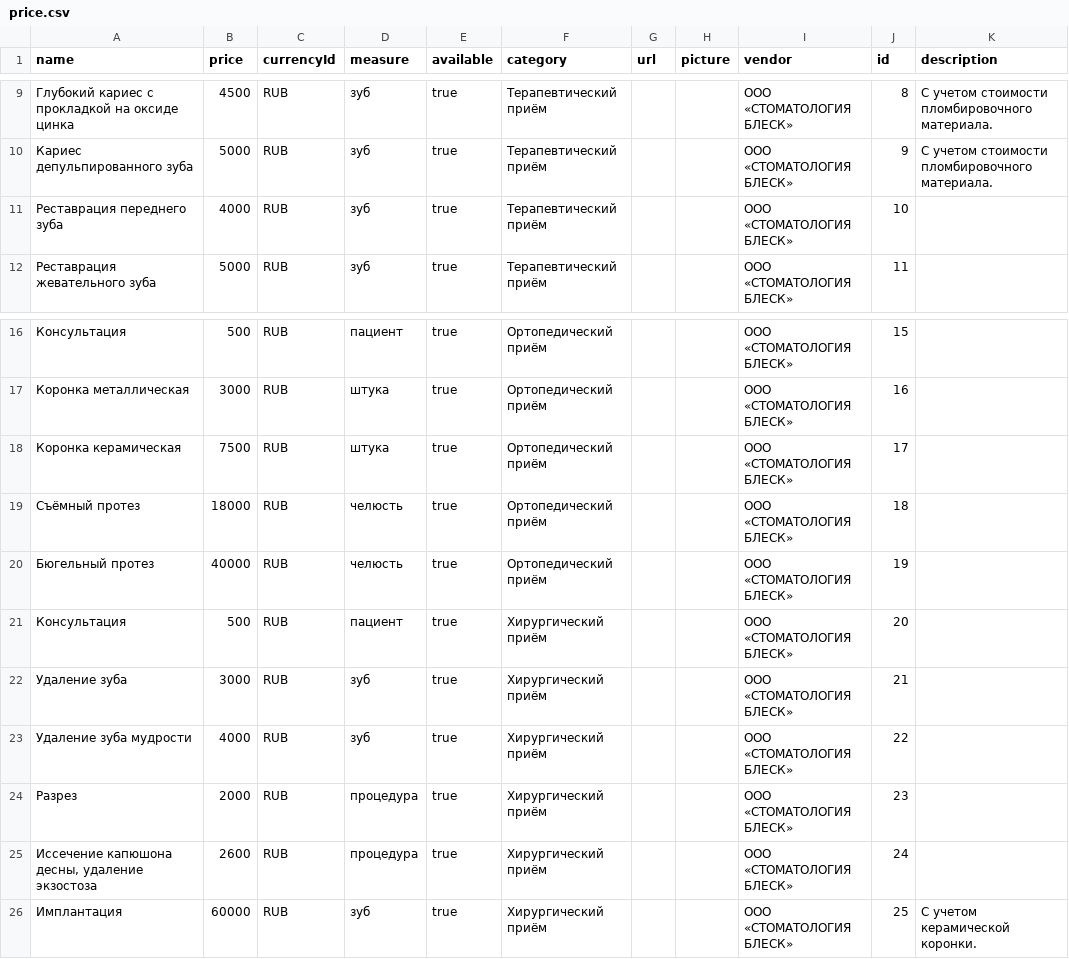
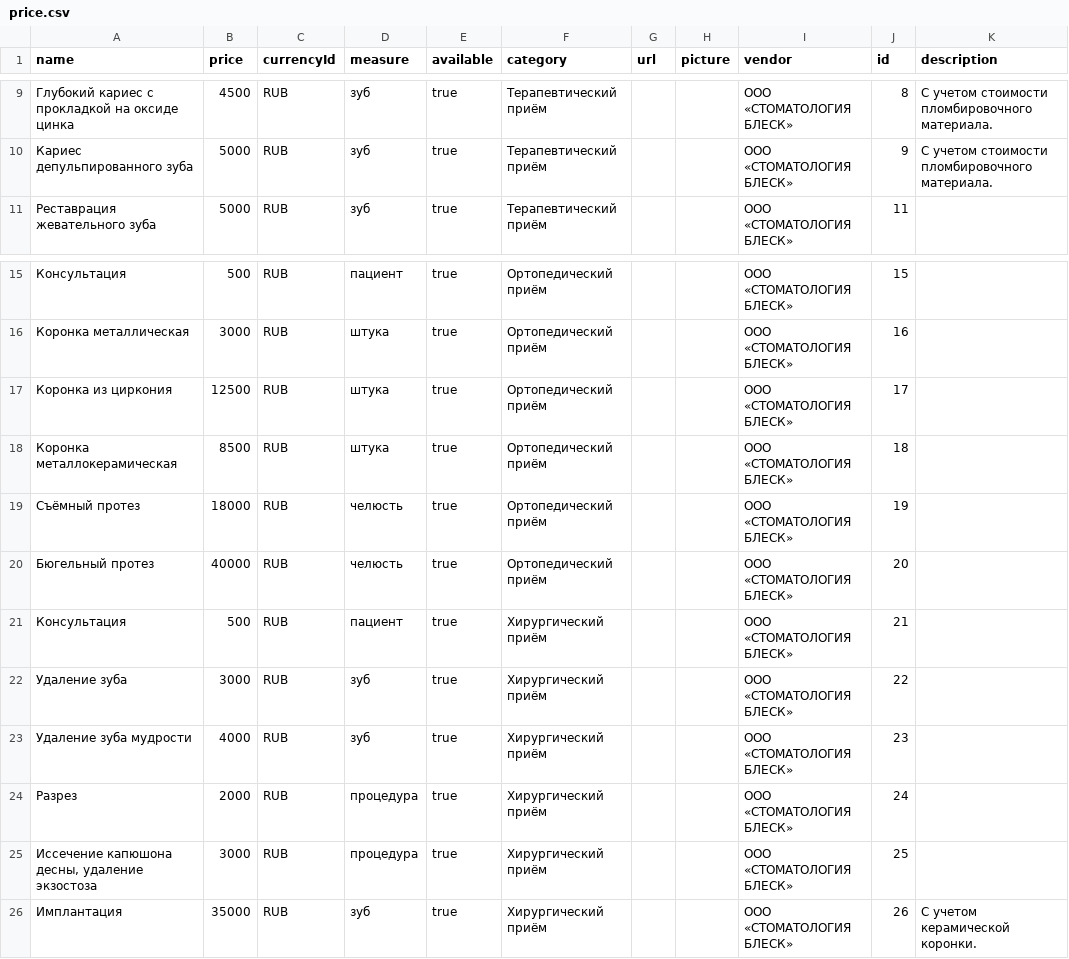
Before and after one commit to FInjFcFbx86cEapx/Blesk, a CSV file: price.csv, drawn as a sheet; only a part is shown, gaps mark what is left out.

```diff
--- a/price.csv
+++ b/price.csv
@@ -10,3 +10,2 @@ name;price;currencyId;measure;available;category;url;picture;vendor;id;descripti
 Кариес депульпированного зуба;5000;RUB;зуб;true;Терапевтический приём;;;ООО «СТОМАТОЛОГИЯ БЛЕСК»;9;С учетом стоимости пломбировочного материала.
-Реставрация переднего зуба;4000;RUB;зуб;true;Терапевтический приём;;;ООО «СТОМАТОЛОГИЯ БЛЕСК»;10;
 Реставрация жевательного зуба;5000;RUB;зуб;true;Терапевтический приём;;;ООО «СТОМАТОЛОГИЯ БЛЕСК»;11;
@@ -17,10 +16,11 @@ name;price;currencyId;measure;available;category;url;picture;vendor;id;descripti
 Коронка металлическая;3000;RUB;штука;true;Ортопедический приём;;;ООО «СТОМАТОЛОГИЯ БЛЕСК»;16;
-Коронка керамическая;7500;RUB;штука;true;Ортопедический приём;;;ООО «СТОМАТОЛОГИЯ БЛЕСК»;17;
-Съёмный протез;18000;RUB;челюсть;true;Ортопедический приём;;;ООО «СТОМАТОЛОГИЯ БЛЕСК»;18;
-Бюгельный протез;40000;RUB;челюсть;true;Ортопедический приём;;;ООО «СТОМАТОЛОГИЯ БЛЕСК»;19;
-Консультация;500;RUB;пациент;true;Хирургический приём;;;ООО «СТОМАТОЛОГИЯ БЛЕСК»;20;
-Удаление зуба;3000;RUB;зуб;true;Хирургический приём;;;ООО «СТОМАТОЛОГИЯ БЛЕСК»;21;
-Удаление зуба мудрости;4000;RUB;зуб;true;Хирургический приём;;;ООО «СТОМАТОЛОГИЯ БЛЕСК»;22;
-Разрез;2000;RUB;процедура;true;Хирургический приём;;;ООО «СТОМАТОЛОГИЯ БЛЕСК»;23;
-Иссечение капюшона десны, удаление экзостоза;2600;RUB;процедура;true;Хирургический приём;;;ООО «СТОМАТОЛОГИЯ БЛЕСК»;24;
-Имплантация;60000;RUB;зуб;true;Хирургический приём;;;ООО «СТОМАТОЛОГИЯ БЛЕСК»;25;С учетом керамической коронки.
+Коронка из циркония;12500;RUB;штука;true;Ортопедический приём;;;ООО «СТОМАТОЛОГИЯ БЛЕСК»;17;
+Коронка металлокерамическая;8500;RUB;штука;true;Ортопедический приём;;;ООО «СТОМАТОЛОГИЯ БЛЕСК»;18;
+Съёмный протез;18000;RUB;челюсть;true;Ортопедический приём;;;ООО «СТОМАТОЛОГИЯ БЛЕСК»;19;
+Бюгельный протез;40000;RUB;челюсть;true;Ортопедический приём;;;ООО «СТОМАТОЛОГИЯ БЛЕСК»;20;
+Консультация;500;RUB;пациент;true;Хирургический приём;;;ООО «СТОМАТОЛОГИЯ БЛЕСК»;21;
+Удаление зуба;3000;RUB;зуб;true;Хирургический приём;;;ООО «СТОМАТОЛОГИЯ БЛЕСК»;22;
+Удаление зуба мудрости;4000;RUB;зуб;true;Хирургический приём;;;ООО «СТОМАТОЛОГИЯ БЛЕСК»;23;
+Разрез;2000;RUB;процедура;true;Хирургический приём;;;ООО «СТОМАТОЛОГИЯ БЛЕСК»;24;
+Иссечение капюшона десны, удаление экзостоза;3000;RUB;процедура;true;Хирургический приём;;;ООО «СТОМАТОЛОГИЯ БЛЕСК»;25;
+Имплантация;35000;RUB;зуб;true;Хирургический приём;;;ООО «СТОМАТОЛОГИЯ БЛЕСК»;26;С учетом керамической коронки.
```
Also changed, not shown: 3 other files.
